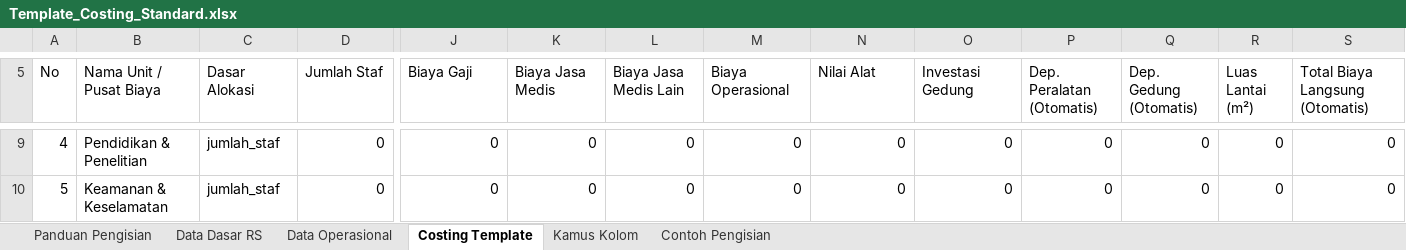
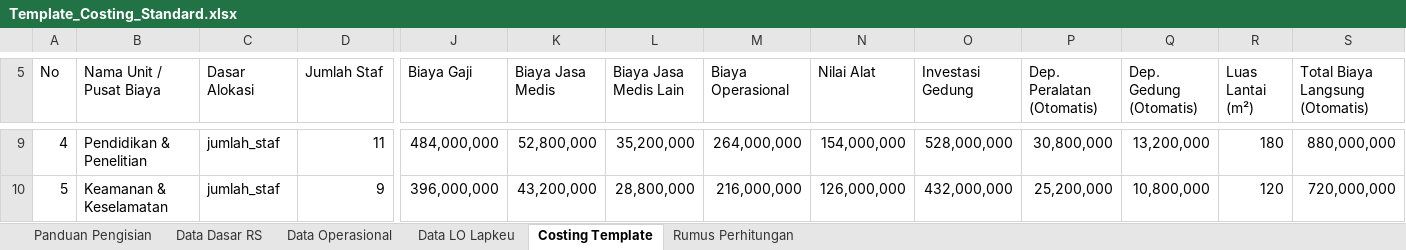
Before and after one commit to riki-pp1746/UCiDRG, an Excel workbook: public/Template_Costing_Standard.xlsx, sheet Costing Template, drawn as a sheet; only a part is shown, gaps mark what is left out; values as stored, in another font and other column widths than the file's, no cell formats; the diff covers the shown part only; the diff names each change by its address in the sheet, - before the commit and + after, or states it on an @@ line.

Commit message:
Adopt masked six-sheet costing template and audit imports

```diff
--- a/public/Template_Costing_Standard.xlsx (sheet Costing Template)
+++ b/public/Template_Costing_Standard.xlsx (sheet Costing Template)
-sheet tab: Contoh Pengisian
+sheet tab: Rumus Perhitungan
-sheet tab: Kamus Kolom
+sheet tab: Data LO Lapkeu
@@ column A (No) renumbered between rows 1 and 48 @@
-D9 (Jumlah Staf): 0
+D9 (Jumlah Staf): 11
-J9 (Biaya Gaji): 0
+J9 (Biaya Gaji): 484,000,000
-K9 (Biaya Jasa Medis): 0
+K9 (Biaya Jasa Medis): 52,800,000
-L9 (Biaya Jasa Medis Lain): 0
+L9 (Biaya Jasa Medis Lain): 35,200,000
-M9 (Biaya Operasional): 0
+M9 (Biaya Operasional): 264,000,000
-N9 (Nilai Alat): 0
+N9 (Nilai Alat): 154,000,000
-O9 (Investasi Gedung): 0
+O9 (Investasi Gedung): 528,000,000
-P9 (Dep. Peralatan (Otomatis)): 0
+P9 (Dep. Peralatan (Otomatis)): 30,800,000
-Q9 (Dep. Gedung (Otomatis)): 0
+Q9 (Dep. Gedung (Otomatis)): 13,200,000
-R9 (Luas Lantai (m²)): 0
+R9 (Luas Lantai (m²)): 180
-S9 (Total Biaya Langsung (Otomatis)): 0
+S9 (Total Biaya Langsung (Otomatis)): 880,000,000
-D10 (Jumlah Staf): 0
+D10 (Jumlah Staf): 9
-J10 (Biaya Gaji): 0
+J10 (Biaya Gaji): 396,000,000
-K10 (Biaya Jasa Medis): 0
+K10 (Biaya Jasa Medis): 43,200,000
-L10 (Biaya Jasa Medis Lain): 0
+L10 (Biaya Jasa Medis Lain): 28,800,000
-M10 (Biaya Operasional): 0
+M10 (Biaya Operasional): 216,000,000
-N10 (Nilai Alat): 0
+N10 (Nilai Alat): 126,000,000
-O10 (Investasi Gedung): 0
+O10 (Investasi Gedung): 432,000,000
-P10 (Dep. Peralatan (Otomatis)): 0
+P10 (Dep. Peralatan (Otomatis)): 25,200,000
-Q10 (Dep. Gedung (Otomatis)): 0
+Q10 (Dep. Gedung (Otomatis)): 10,800,000
-R10 (Luas Lantai (m²)): 0
+R10 (Luas Lantai (m²)): 120
-S10 (Total Biaya Langsung (Otomatis)): 0
+S10 (Total Biaya Langsung (Otomatis)): 720,000,000
```
Also changed, not shown: 26 added rows, 27 removed rows, 392 edited cells and merged cells elsewhere in this sheet, sheet Data Operasional, sheet Rumus Perhitungan, sheet Panduan Pengisian, sheet Data Dasar RS, cell formats, formulas that keep their value, 11 other files.
